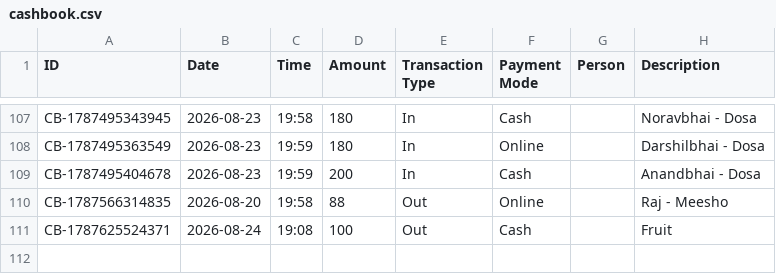
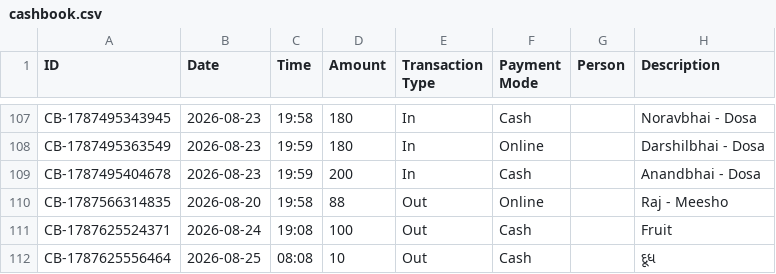
Before and after one commit to Jenil3797/personal-dashboard, a CSV file: cashbook.csv, drawn as a sheet; only a part is shown, gaps mark what is left out; the diff names each change by its address in the sheet, - before the commit and + after, or states it on an @@ line.

Commit message:
Add cashbook entry

```diff
--- a/cashbook.csv
+++ b/cashbook.csv
+row 112: CB-1787625556464 | 2026-08-25 | 08:08 | 10 | Out | Cash |  | દૂધ
```
